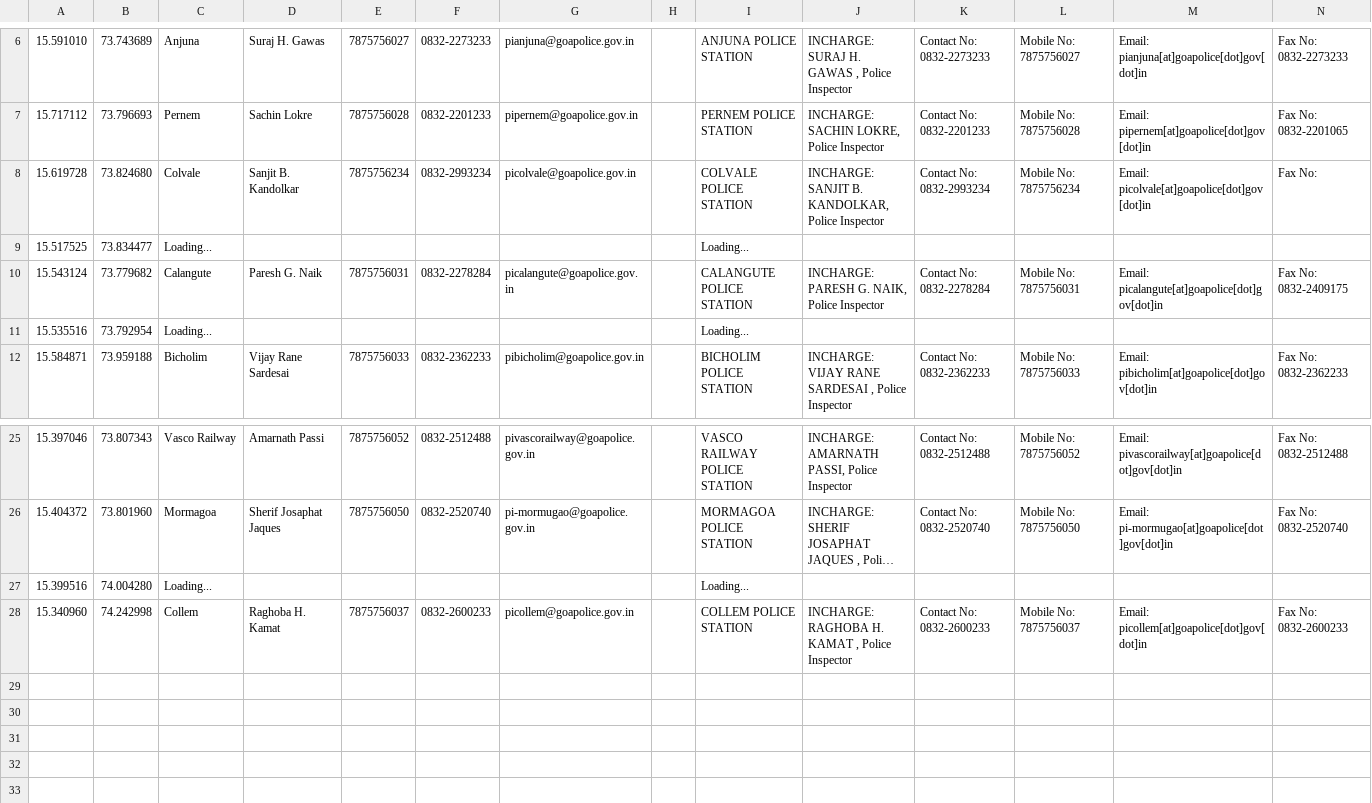
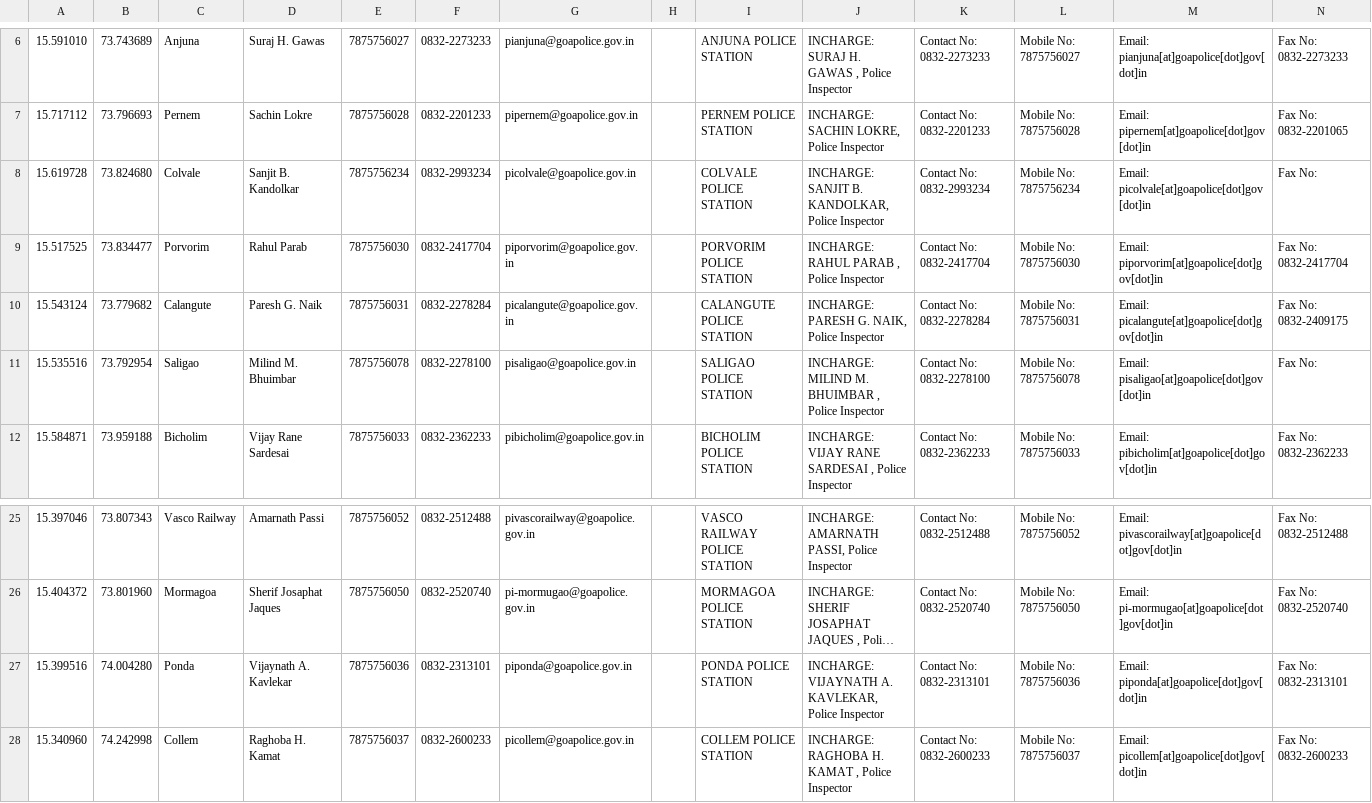
Before and after one commit to alansaviolobo/google-sheets-to-json-converter, a CSV file: data/Police-Stations.csv, drawn as a sheet; only a part is shown, gaps mark what is left out; long unchanged cells end in …; the diff covers the shown part only; the diff names each change by its address in the sheet, - before the commit and + after, or states it on an @@ line.

```diff
--- a/data/Police-Stations.csv
+++ b/data/Police-Stations.csv
-C9: Loading...
+C9: Porvorim
-D9: (empty)
+D9: Rahul Parab
-E9: (empty)
+E9: 7875756030
-F9: (empty)
+F9: 0832-2417704
-G9: (empty)
+G9: piporvorim@goapolice.gov.in
-I9: Loading...
+I9: PORVORIM POLICE STATION
-J9: (empty)
+J9: INCHARGE: RAHUL PARAB , Police Inspector
-K9: (empty)
+K9: Contact No: 0832-2417704
-L9: (empty)
+L9: Mobile No: 7875756030
-M9: (empty)
+M9: Email: piporvorim[at]goapolice[dot]gov[dot]in
-N9: (empty)
+N9: Fax No: 0832-2417704
-C11: Loading...
+C11: Saligao
-D11: (empty)
+D11: Milind M. Bhuimbar
-E11: (empty)
+E11: 7875756078
-F11: (empty)
+F11: 0832-2278100
-G11: (empty)
+G11: pisaligao@goapolice.gov.in
-I11: Loading...
+I11: SALIGAO POLICE STATION
-J11: (empty)
+J11: INCHARGE: MILIND M. BHUIMBAR , Police Inspector
-K11: (empty)
+K11: Contact No: 0832-2278100
-L11: (empty)
+L11: Mobile No: 7875756078
-M11: (empty)
+M11: Email: pisaligao[at]goapolice[dot]gov[dot]in
-N11: (empty)
+N11: Fax No:
-C27: Loading...
+C27: Ponda
-D27: (empty)
+D27: Vijaynath A. Kavlekar
-E27: (empty)
+E27: 7875756036
-F27: (empty)
+F27: 0832-2313101
-G27: (empty)
+G27: piponda@goapolice.gov.in
-I27: Loading...
+I27: PONDA POLICE STATION
-J27: (empty)
+J27: INCHARGE: VIJAYNATH A. KAVLEKAR, Police Inspector
-K27: (empty)
+K27: Contact No: 0832-2313101
-L27: (empty)
+L27: Mobile No: 7875756036
-M27: (empty)
+M27: Email: piponda[at]goapolice[dot]gov[dot]in
-N27: (empty)
+N27: Fax No: 0832-2313101
```
Also changed, not shown: 44 edited cells elsewhere in this file, 7 other files.
